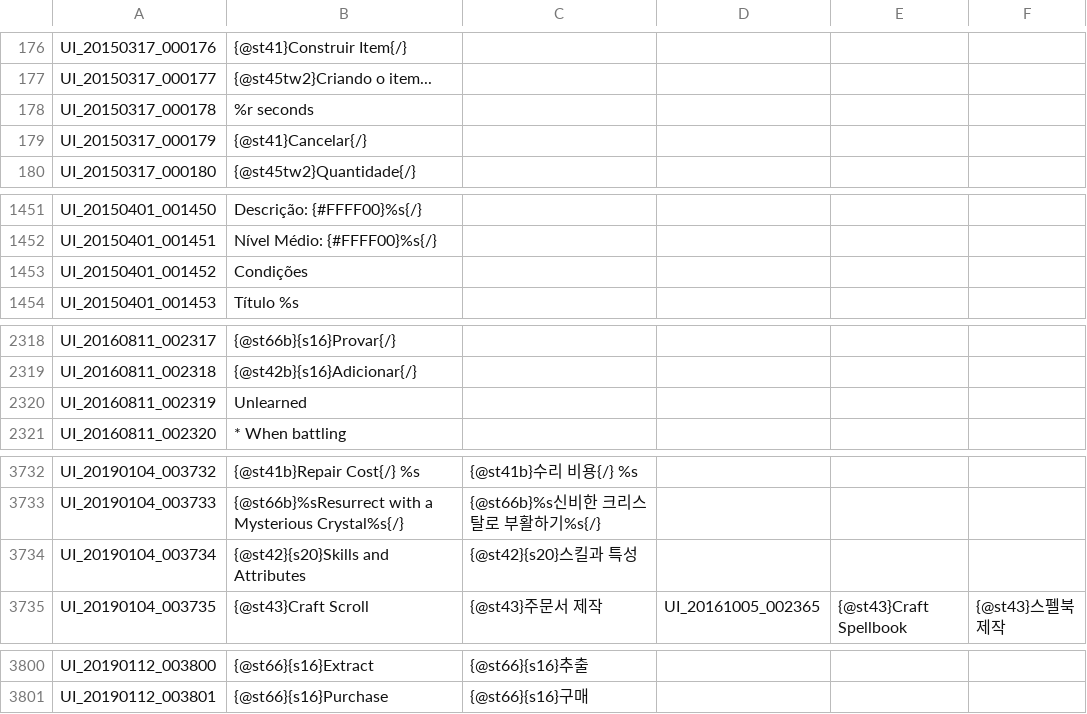
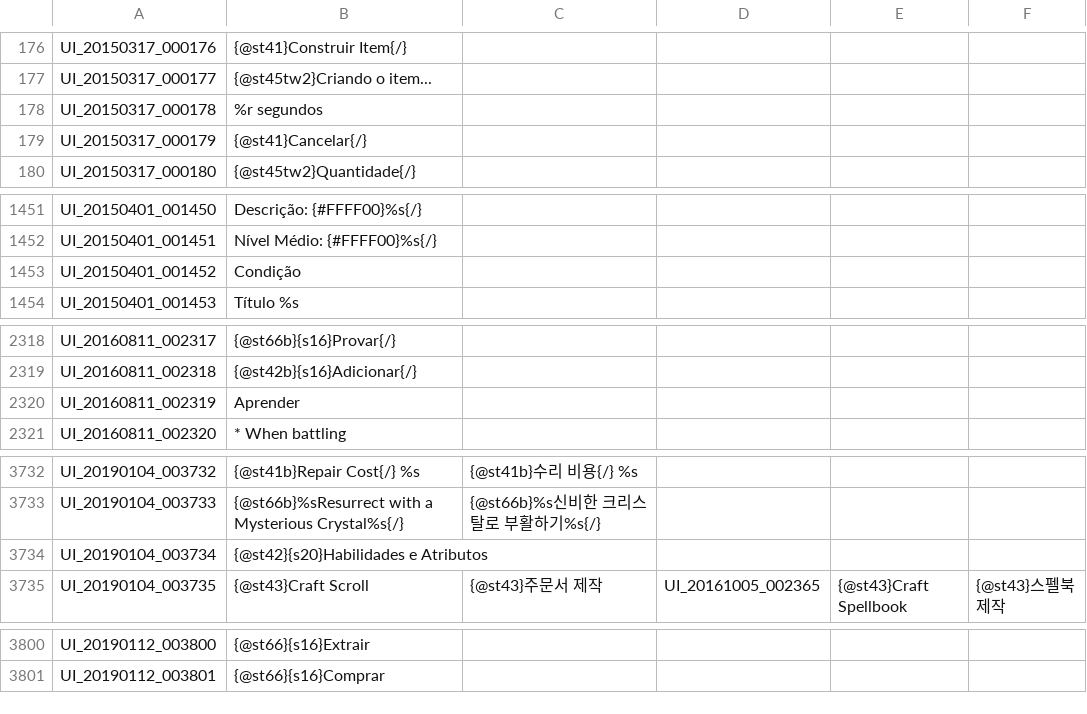
Before and after one commit to Treeofsavior/PortugueseTranslation, a TSV file: UI.tsv, drawn as a sheet; only a part is shown, gaps mark what is left out; the diff covers the shown part only; the diff names each change by its address in the sheet, - before the commit and + after, or states it on an @@ line.

Commit message:
New Skill Window

```diff
--- a/UI.tsv
+++ b/UI.tsv
-B178: %r seconds
+B178: %r segundos
-B1453: Condições
+B1453: Condição
-B2320: Unlearned
+B2320: Aprender
-B3734: {@st42}{s20}Skills and Attributes
+B3734: {@st42}{s20}Habilidades e Atributos
-C3734: {@st42}{s20}스킬과 특성
+C3734: (empty)
-B3800: {@st66}{s16}Extract
+B3800: {@st66}{s16}Extrair
-C3800: {@st66}{s16}추출
+C3800: (empty)
-B3801: {@st66}{s16}Purchase
+B3801: {@st66}{s16}Comprar
-C3801: {@st66}{s16}구매
+C3801: (empty)
```
Also changed, not shown: 32 edited cells elsewhere in this file.
